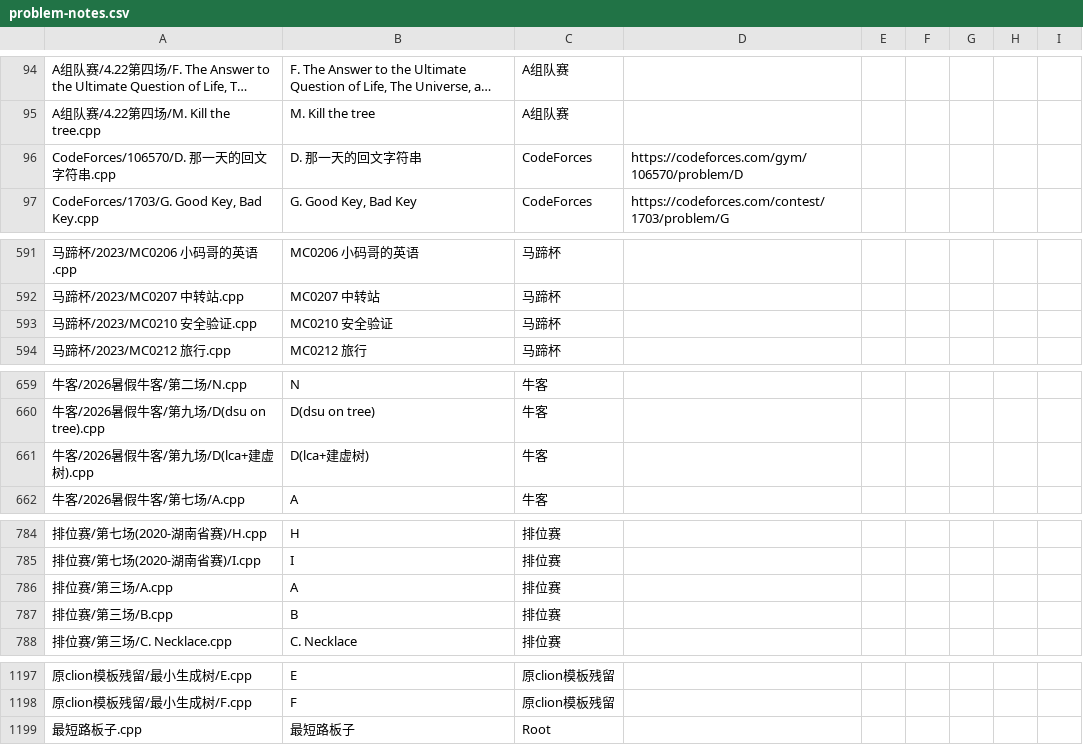
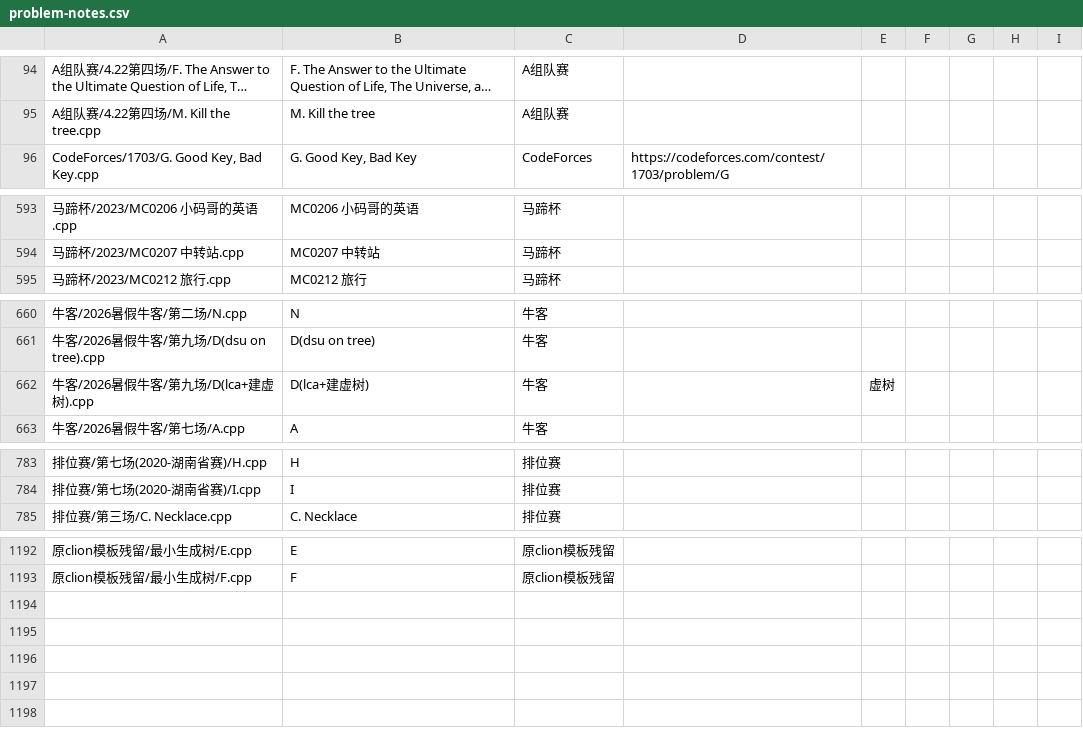
Before and after one commit to ZFM-1208/ACM-Algorithm, a CSV file: problem-notes.csv, drawn as a sheet; only a part is shown, gaps mark what is left out; long unchanged cells end in …; the diff covers the shown part only.

```diff
--- a/problem-notes.csv
+++ b/problem-notes.csv
@@ -95,3 +95,2 @@
 "A组队赛/4.22第四场/M. Kill the tree.cpp","M. Kill the tree","A组队赛","","","","","",""
-"CodeForces/106570/D. 那一天的回文字符串.cpp","D. 那一天的回文字符串","CodeForces","https://codeforces.com/gym/106570/problem/D","","","","",""
 "CodeForces/1703/G. Good Key, Bad Key.cpp","G. Good Key, Bad Key","CodeForces","https://codeforces.com/contest/1703/problem/G","","","","",""
@@ -592,3 +594,2 @@
 "马蹄杯/2023/MC0207 中转站.cpp","MC0207 中转站","马蹄杯","","","","","",""
-"马蹄杯/2023/MC0210 安全验证.cpp","MC0210 安全验证","马蹄杯","","","","","",""
 "马蹄杯/2023/MC0212 旅行.cpp","MC0212 旅行","马蹄杯","","","","","",""
@@ -660,3 +661,3 @@
 "牛客/2026暑假牛客/第九场/D(dsu on tree).cpp","D(dsu on tree)","牛客","","","","","",""
-"牛客/2026暑假牛客/第九场/D(lca+建虚树).cpp","D(lca+建虚树)","牛客","","","","","",""
+"牛客/2026暑假牛客/第九场/D(lca+建虚树).cpp","D(lca+建虚树)","牛客","","虚树","","","",""
 "牛客/2026暑假牛客/第七场/A.cpp","A","牛客","","","","","",""
@@ -785,4 +784,2 @@
 "排位赛/第七场(2020-湖南省赛)/I.cpp","I","排位赛","","","","","",""
-"排位赛/第三场/A.cpp","A","排位赛","","","","","",""
-"排位赛/第三场/B.cpp","B","排位赛","","","","","",""
 "排位赛/第三场/C. Necklace.cpp","C. Necklace","排位赛","","","","","",""
@@ -1198,2 +1193 @@
 "原clion模板残留/最小生成树/F.cpp","F","原clion模板残留","","","","","",""
-"最短路板子.cpp","最短路板子","Root","","","","","",""
```
Also changed, not shown: 4 added rows, 5 removed rows and 28 edited cells elsewhere in this file, 45 other files.
